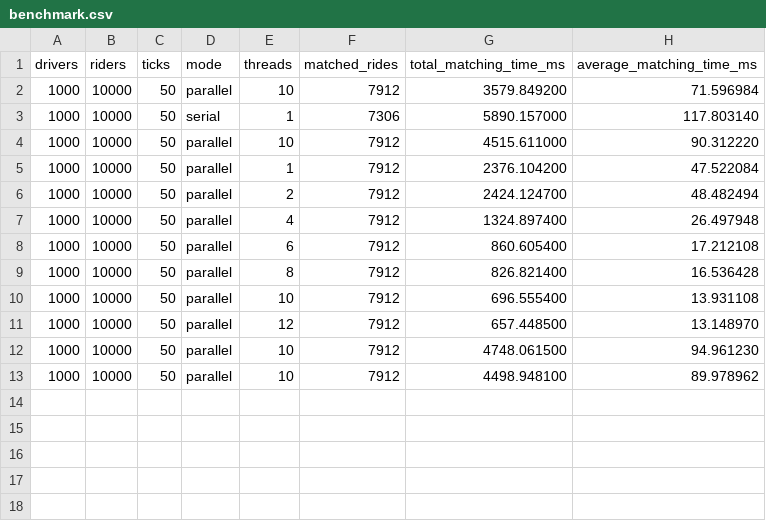
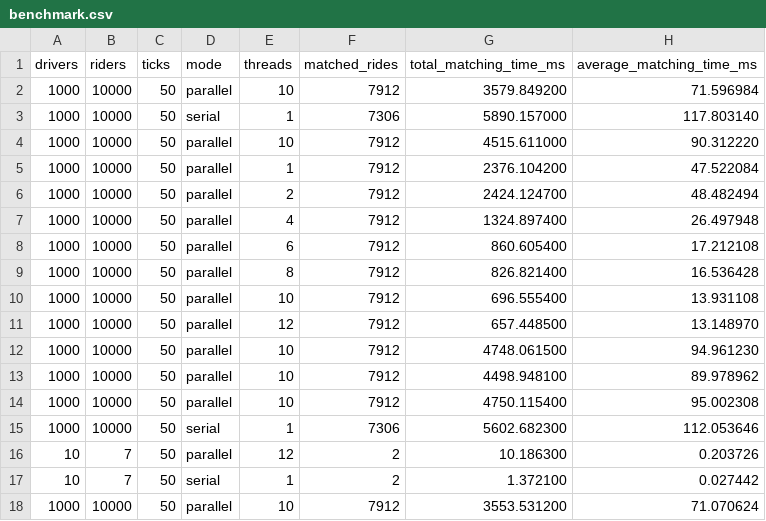
Before and after one commit to Sparrowspidey/Real-Time-Ride-Matching-Simulator, a CSV file: results/benchmark.csv, drawn as a sheet; the diff names each change by its address in the sheet, - before the commit and + after, or states it on an @@ line.

```diff
--- a/results/benchmark.csv
+++ b/results/benchmark.csv
+row 14: 1000 | 10000 | 50 | parallel | 10 | 7912 | 4750.115400 | 95.002308
+row 15: 1000 | 10000 | 50 | serial | 1 | 7306 | 5602.682300 | 112.053646
+row 16: 10 | 7 | 50 | parallel | 12 | 2 | 10.186300 | 0.203726
+row 17: 10 | 7 | 50 | serial | 1 | 2 | 1.372100 | 0.027442
+row 18: 1000 | 10000 | 50 | parallel | 10 | 7912 | 3553.531200 | 71.070624
```
Also changed, not shown: 1 other file.
